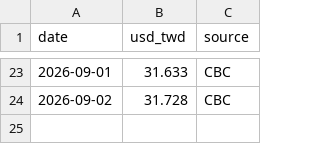
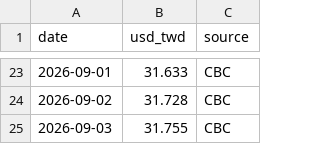
Before and after one commit to g2096204139-prog/009826_vs_VT, a CSV file: data/source/usdtwd_cbc.csv, drawn as a sheet; only a part is shown, gaps mark what is left out.

```diff
--- a/data/source/usdtwd_cbc.csv
+++ b/data/source/usdtwd_cbc.csv
@@ -24 +24,2 @@ date,usd_twd,source
 2026-09-02,31.728,CBC
+2026-09-03,31.755,CBC
```
Also changed, not shown: data/processed/performance.csv, data/source/009826_twse.csv, 3 other files.
